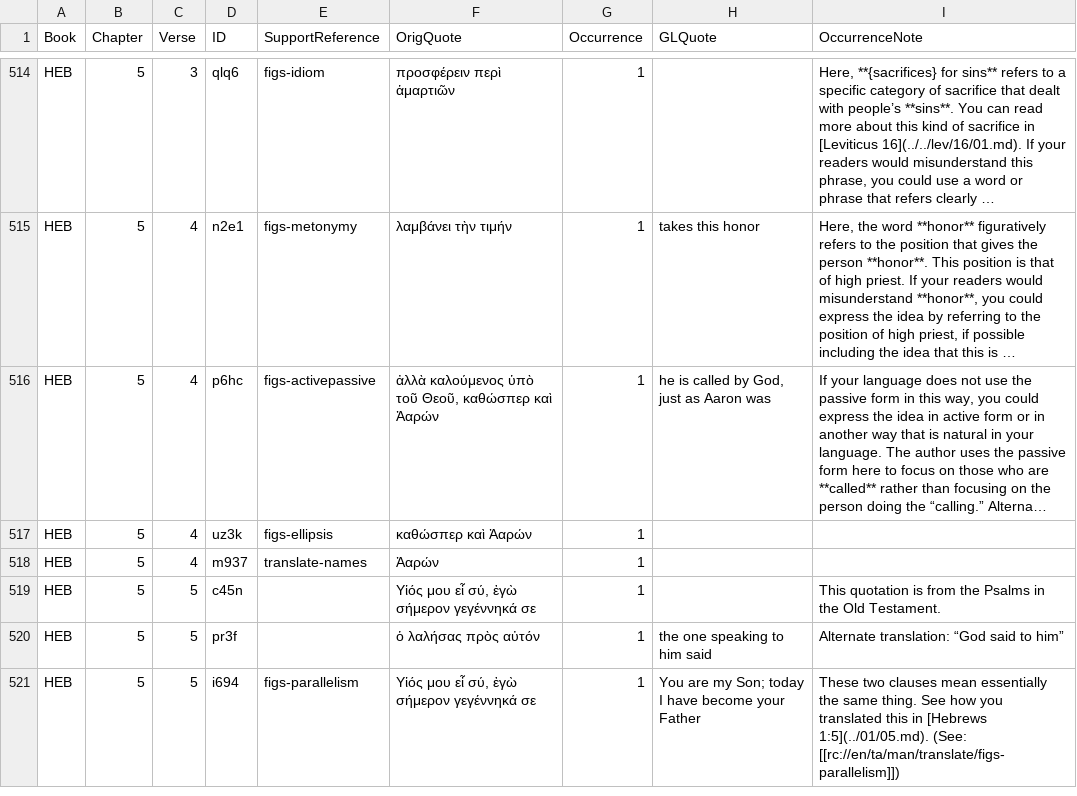
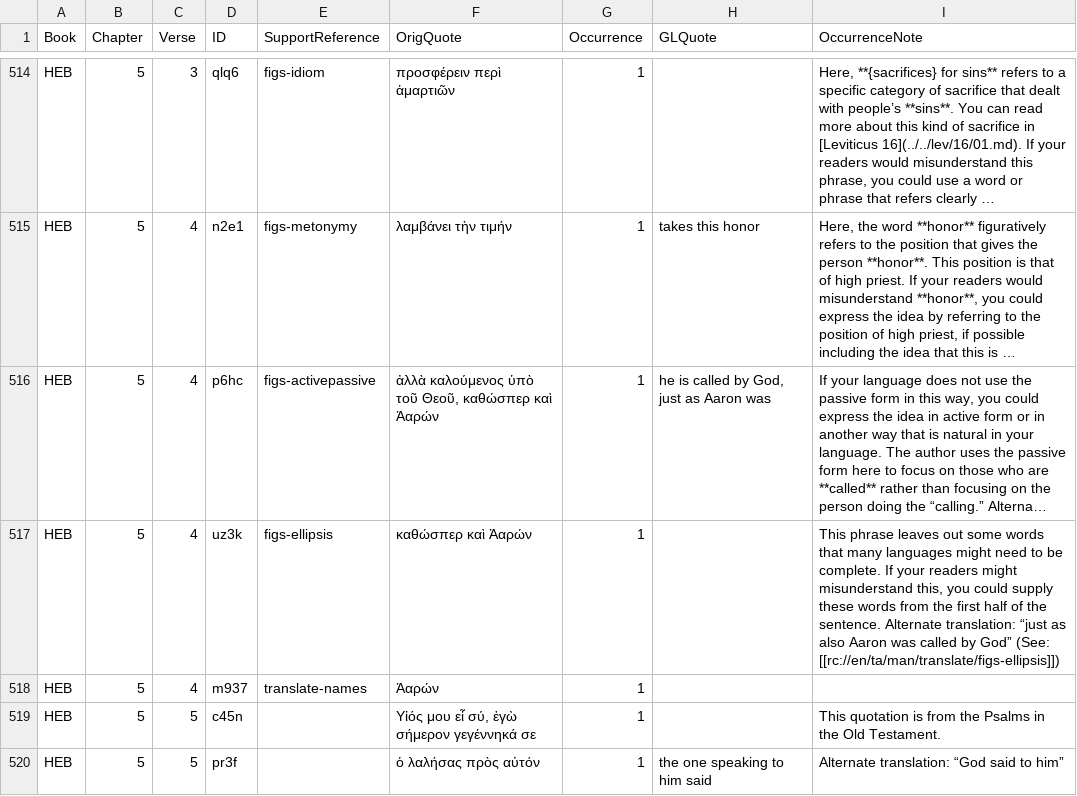
Before and after one commit to richmahn/en_tn, a TSV file: en_tn_59-HEB.tsv, drawn as a sheet; only a part is shown, gaps mark what is left out; the shorter side is filled out with more unchanged rows; long unchanged cells end in …; the diff names each change by its address in the sheet, - before the commit and + after, or states it on an @@ line.

Commit message:
Edit 'en_tn_59-HEB.tsv' using 'tc-create-app'

```diff
--- a/en_tn_59-HEB.tsv
+++ b/en_tn_59-HEB.tsv
-I517 (OccurrenceNote): (empty)
+I517 (OccurrenceNote): This phrase leaves out some words that many languages might need to be complete. If your readers might misunderstand this, you could supply these words from the first half of the sentence. Alternate translation: “just as also Aaron was called by God” (See: [[rc://en/ta/man/translate/figs-ellipsis]])
```
